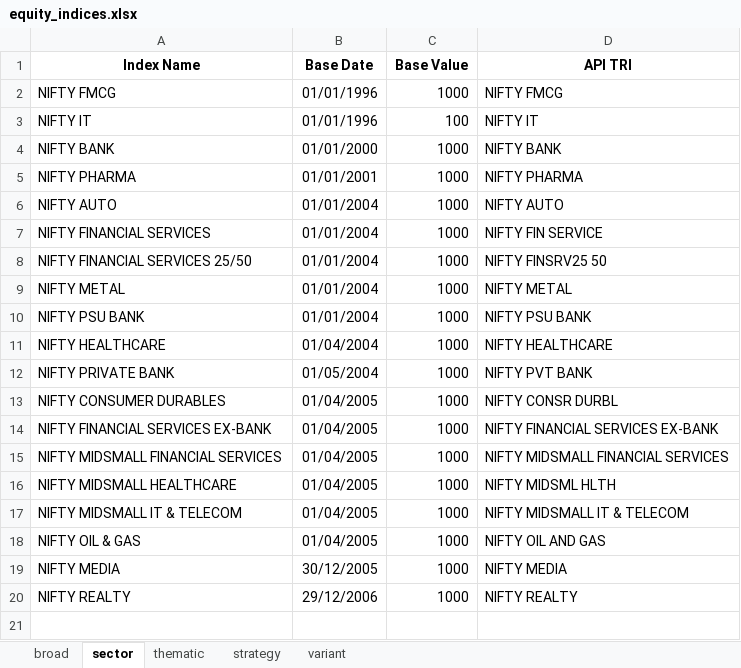
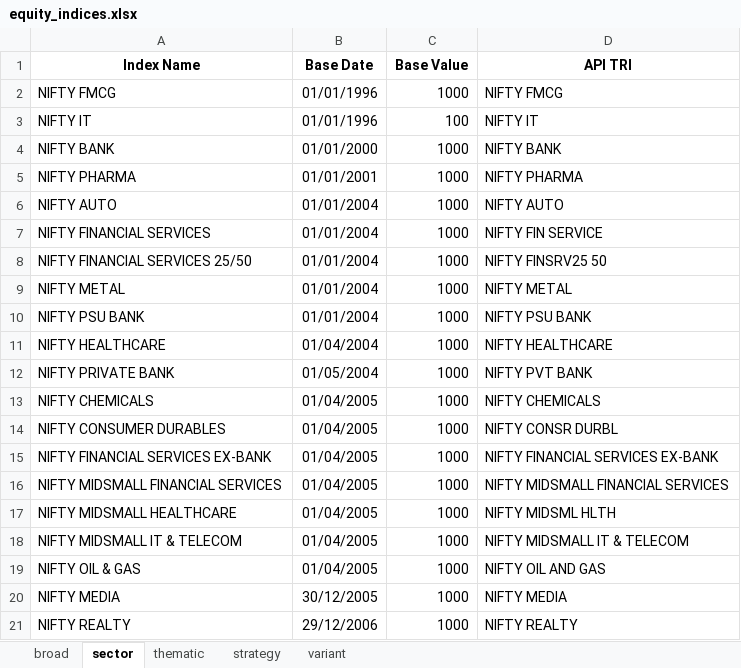
Before and after one commit to debpal/BharatFinTrack, an Excel workbook: BharatFinTrack/data/equity_indices.xlsx, sheet sector, drawn as a sheet; values as stored, in another font and other column widths than the file's, no borders; the diff names each change by its address in the sheet, - before the commit and + after, or states it on an @@ line.

```diff
--- a/BharatFinTrack/data/equity_indices.xlsx (sheet sector)
+++ b/BharatFinTrack/data/equity_indices.xlsx (sheet sector)
+row 13: NIFTY CHEMICALS | 01/04/2005 | 1000 | NIFTY CHEMICALS
```
Also changed, not shown: sheet strategy, sheet thematic, 10 other files.
